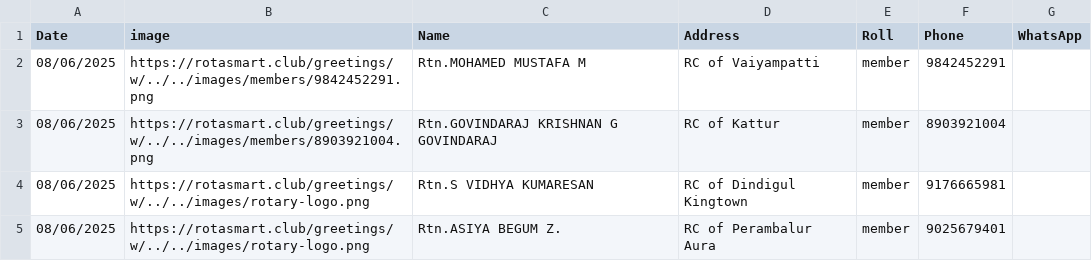
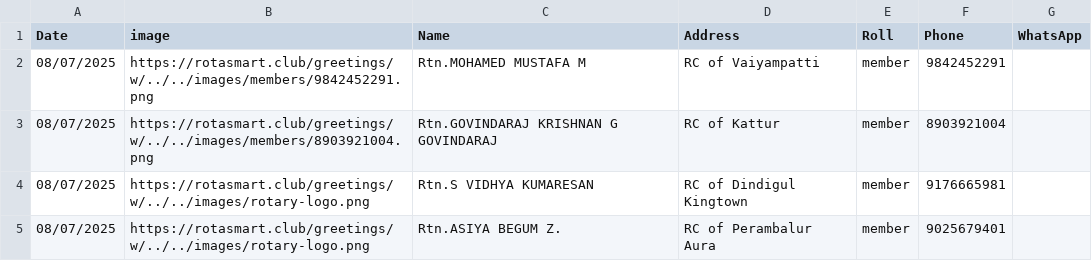
Before and after one commit to amuthap/wedding_automation, a CSV file: our_team_details.csv, drawn as a sheet.

```diff
--- a/our_team_details.csv
+++ b/our_team_details.csv
@@ -1,5 +1,5 @@
 Date,image,Name,Address,Roll,Phone,WhatsApp
-08/06/2025,https://rotasmart.club/greetings/w/../../images/members/9842452291.png,Rtn.MOHAMED MUSTAFA M,RC of Vaiyampatti,member,9842452291,
-08/06/2025,https://rotasmart.club/greetings/w/../../images/members/8903921004.png,Rtn.GOVINDARAJ KRISHNAN G GOVINDARAJ,RC of Kattur,member,8903921004,
-08/06/2025,https://rotasmart.club/greetings/w/../../images/rotary-logo.png,Rtn.S VIDHYA KUMARESAN,RC of Dindigul Kingtown,member,9176665981,
-08/06/2025,https://rotasmart.club/greetings/w/../../images/rotary-logo.png,Rtn.ASIYA BEGUM Z.,RC of Perambalur Aura,member,9025679401,
+08/07/2025,https://rotasmart.club/greetings/w/../../images/members/9842452291.png,Rtn.MOHAMED MUSTAFA M,RC of Vaiyampatti,member,9842452291,
+08/07/2025,https://rotasmart.club/greetings/w/../../images/members/8903921004.png,Rtn.GOVINDARAJ KRISHNAN G GOVINDARAJ,RC of Kattur,member,8903921004,
+08/07/2025,https://rotasmart.club/greetings/w/../../images/rotary-logo.png,Rtn.S VIDHYA KUMARESAN,RC of Dindigul Kingtown,member,9176665981,
+08/07/2025,https://rotasmart.club/greetings/w/../../images/rotary-logo.png,Rtn.ASIYA BEGUM Z.,RC of Perambalur Aura,member,9025679401,
```
Also changed, not shown: 9 other files.
